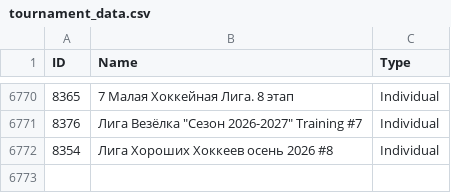
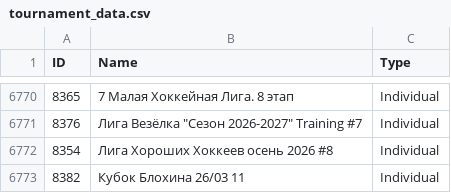
Before and after one commit to amundfylling/Scorpion-Scraper-2.0, a CSV file: data/tournament_data.csv, drawn as a sheet; only a part is shown, gaps mark what is left out.

```diff
--- a/data/tournament_data.csv
+++ b/data/tournament_data.csv
@@ -6772 +6772,2 @@ ID,Name,Type
 8354,Лига Хороших Хоккеев осень 2026 #8,Individual
+8382,Кубок Блохина 26/03 11,Individual
```
Also changed, not shown: 3 other files.
